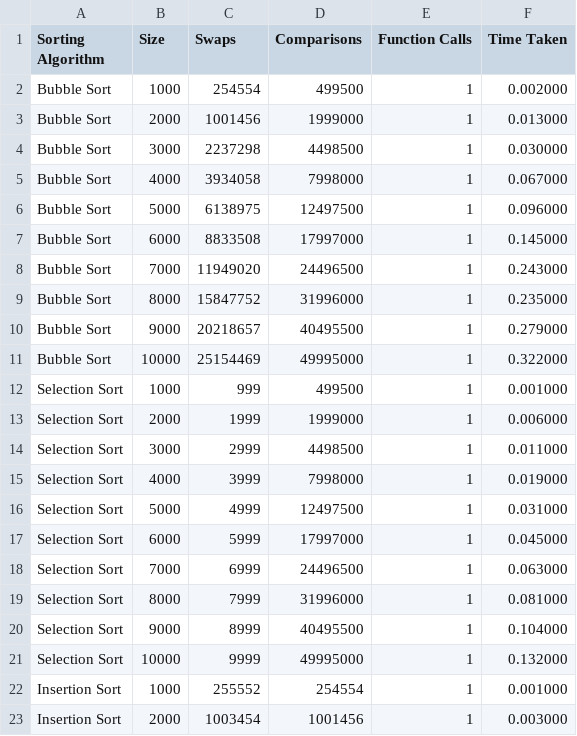
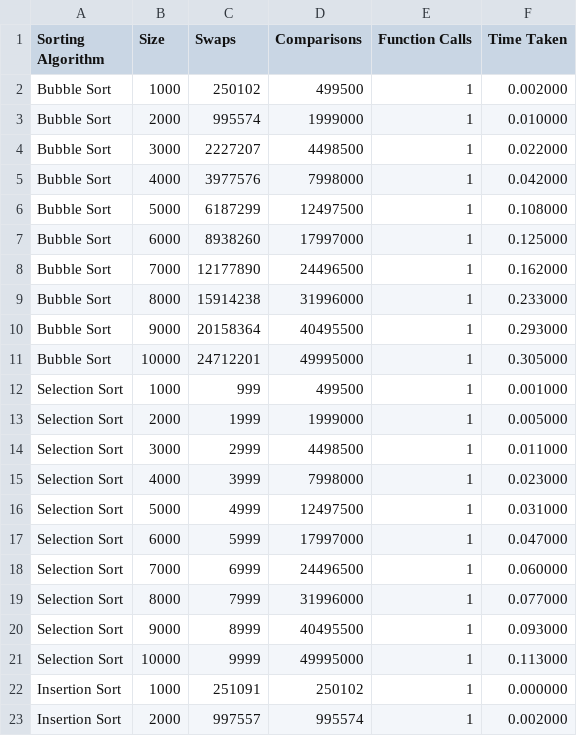
Before and after one commit to Olszewski-Jakub/University, a CSV file: freshman/CT102 - Algorithms & Information Systems/assignmnets/Assignment 4/question3/files/result_file2.csv, drawn as a sheet; only a part is shown; the diff covers the shown part only.

Commit message:
moced swaps into spearete file

```diff
--- a/freshman/CT102 - Algorithms & Information Systems/assignmnets/Assignment 4/question3/files/result_file2.csv
+++ b/freshman/CT102 - Algorithms & Information Systems/assignmnets/Assignment 4/question3/files/result_file2.csv
@@ -1,23 +1,23 @@
 Sorting Algorithm, Size, Swaps, Comparisons, Function Calls, Time Taken
-Bubble Sort, 1000, 254554, 499500, 1, 0.002000
-Bubble Sort, 2000, 1001456, 1999000, 1, 0.013000
-Bubble Sort, 3000, 2237298, 4498500, 1, 0.030000
-Bubble Sort, 4000, 3934058, 7998000, 1, 0.067000
-Bubble Sort, 5000, 6138975, 12497500, 1, 0.096000
-Bubble Sort, 6000, 8833508, 17997000, 1, 0.145000
-Bubble Sort, 7000, 11949020, 24496500, 1, 0.243000
-Bubble Sort, 8000, 15847752, 31996000, 1, 0.235000
-Bubble Sort, 9000, 20218657, 40495500, 1, 0.279000
-Bubble Sort, 10000, 25154469, 49995000, 1, 0.322000
+Bubble Sort, 1000, 250102, 499500, 1, 0.002000
+Bubble Sort, 2000, 995574, 1999000, 1, 0.010000
+Bubble Sort, 3000, 2227207, 4498500, 1, 0.022000
+Bubble Sort, 4000, 3977576, 7998000, 1, 0.042000
+Bubble Sort, 5000, 6187299, 12497500, 1, 0.108000
+Bubble Sort, 6000, 8938260, 17997000, 1, 0.125000
+Bubble Sort, 7000, 12177890, 24496500, 1, 0.162000
+Bubble Sort, 8000, 15914238, 31996000, 1, 0.233000
+Bubble Sort, 9000, 20158364, 40495500, 1, 0.293000
+Bubble Sort, 10000, 24712201, 49995000, 1, 0.305000
 Selection Sort, 1000, 999, 499500, 1, 0.001000
-Selection Sort, 2000, 1999, 1999000, 1, 0.006000
+Selection Sort, 2000, 1999, 1999000, 1, 0.005000
 Selection Sort, 3000, 2999, 4498500, 1, 0.011000
-Selection Sort, 4000, 3999, 7998000, 1, 0.019000
+Selection Sort, 4000, 3999, 7998000, 1, 0.023000
 Selection Sort, 5000, 4999, 12497500, 1, 0.031000
-Selection Sort, 6000, 5999, 17997000, 1, 0.045000
-Selection Sort, 7000, 6999, 24496500, 1, 0.063000
-Selection Sort, 8000, 7999, 31996000, 1, 0.081000
-Selection Sort, 9000, 8999, 40495500, 1, 0.104000
-Selection Sort, 10000, 9999, 49995000, 1, 0.132000
-Insertion Sort, 1000, 255552, 254554, 1, 0.001000
-Insertion Sort, 2000, 1003454, 1001456, 1, 0.003000
+Selection Sort, 6000, 5999, 17997000, 1, 0.047000
+Selection Sort, 7000, 6999, 24496500, 1, 0.060000
+Selection Sort, 8000, 7999, 31996000, 1, 0.077000
+Selection Sort, 9000, 8999, 40495500, 1, 0.093000
+Selection Sort, 10000, 9999, 49995000, 1, 0.113000
+Insertion Sort, 1000, 251091, 250102, 1, 0.000000
+Insertion Sort, 2000, 997557, 995574, 1, 0.002000
```
Also changed, not shown: 33 edited cells elsewhere in this file, freshman/CT102 - Algorithms & Information Systems/assignmnets/Assignment 4/question3/files/result_file1.csv, 17 other files.
